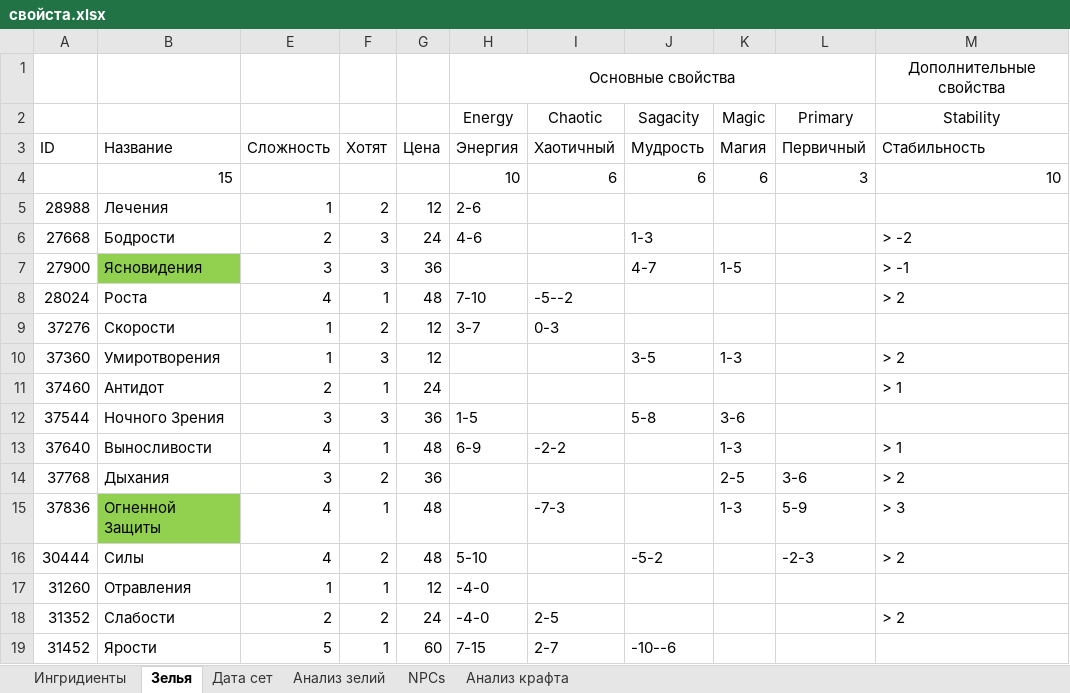
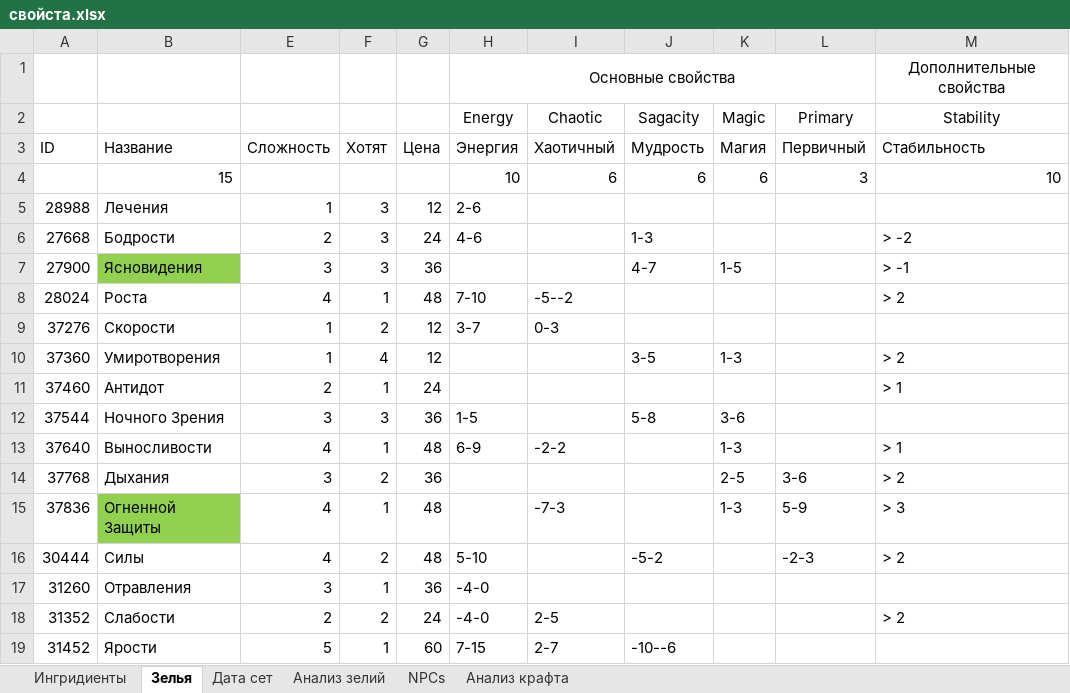
Before and after one commit to MrPokk/Brackeys-Game-Jam, an Excel workbook: Analytics/свойста.xlsx, sheet Зелья, drawn as a sheet; only a part is shown; values as stored, in another font and other column widths than the file's, no borders; the diff names each change by its address in the sheet, - before the commit and + after, or states it on an @@ line.

```diff
--- a/Analytics/свойста.xlsx (sheet Зелья)
+++ b/Analytics/свойста.xlsx (sheet Зелья)
-F5: 2
+F5: 3
-F10: 3
+F10: 4
-E17: 1
+E17: 3
-G17: 12
+G17: 36
```
Also changed, not shown: sheet NPCs.
